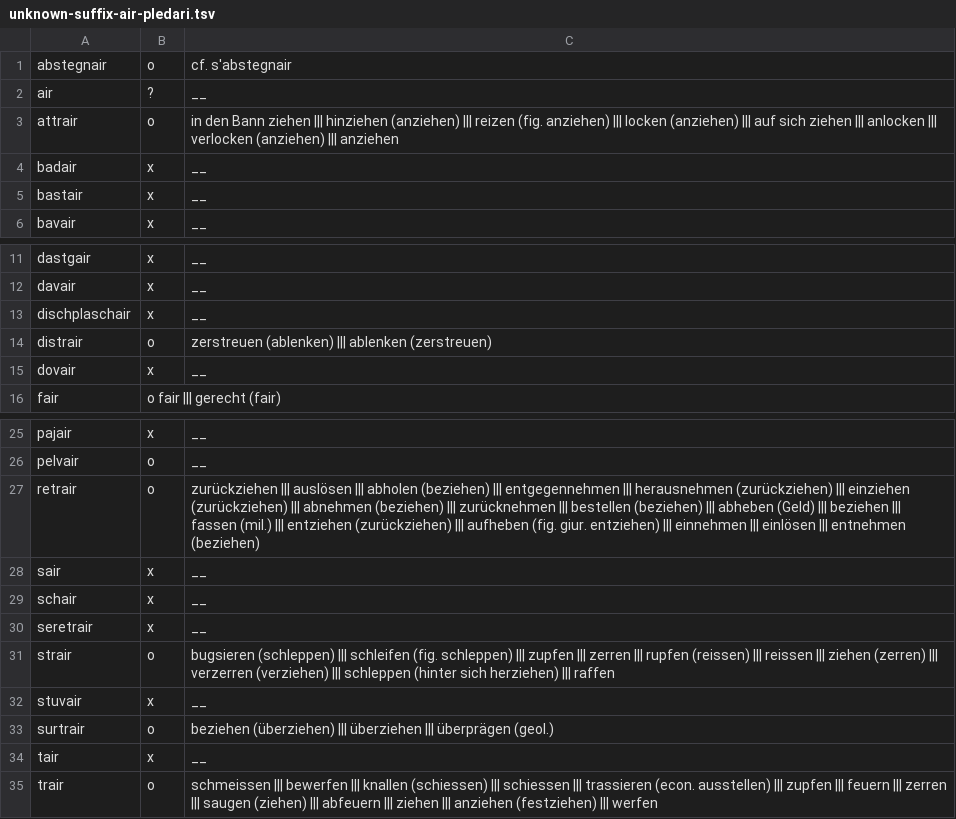
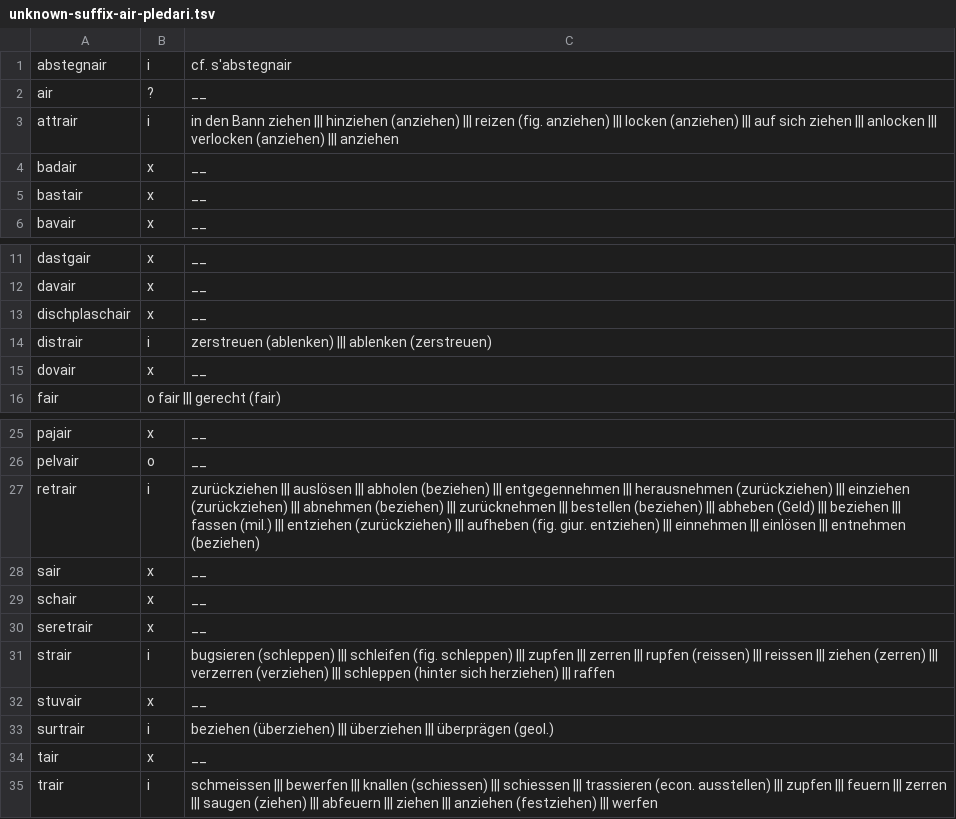
Before and after one commit to simon-clematide/rumantsch-grischun, a TSV file: todo/unknown-suffix-air-pledari.tsv, drawn as a sheet; only a part is shown, gaps mark what is left out.

Commit message:
Update unknown-suffix-air-pledari.tsv

```diff
--- a/todo/unknown-suffix-air-pledari.tsv
+++ b/todo/unknown-suffix-air-pledari.tsv
@@ -1,4 +1,4 @@
-abstegnair	o	cf. s'abstegnair
+abstegnair	i	cf. s'abstegnair
 air	?	__
-attrair	o	in den Bann ziehen ||| hinziehen (anziehen) ||| reizen (fig. anziehen) ||| locken (anziehen) ||| auf sich ziehen ||| anlocken ||| verlocken (anziehen) ||| anziehen
+attrair	i	in den Bann ziehen ||| hinziehen (anziehen) ||| reizen (fig. anziehen) ||| locken (anziehen) ||| auf sich ziehen ||| anlocken ||| verlocken (anziehen) ||| anziehen
 badair	x	__
@@ -13,3 +13,3 @@ davair	x	__
 dischplaschair	x	__
-distrair	o	zerstreuen (ablenken) ||| ablenken (zerstreuen)
+distrair	i	zerstreuen (ablenken) ||| ablenken (zerstreuen)
 dovair	x	__
@@ -26,3 +26,3 @@ pajair	x	__
 pelvair	o	__
-retrair	o	zurückziehen ||| auslösen ||| abholen (beziehen) ||| entgegennehmen ||| herausnehmen (zurückziehen) ||| einziehen (zurückziehen) ||| abnehmen (beziehen) ||| zurücknehmen ||| bestellen (beziehen) ||| abheben (Geld) ||| beziehen ||| fassen (mil.) ||| entziehen (zurückziehen) ||| aufheben (fig. giur. entziehen) ||| einnehmen ||| einlösen ||| entnehmen (beziehen)
+retrair	i	zurückziehen ||| auslösen ||| abholen (beziehen) ||| entgegennehmen ||| herausnehmen (zurückziehen) ||| einziehen (zurückziehen) ||| abnehmen (beziehen) ||| zurücknehmen ||| bestellen (beziehen) ||| abheben (Geld) ||| beziehen ||| fassen (mil.) ||| entziehen (zurückziehen) ||| aufheben (fig. giur. entziehen) ||| einnehmen ||| einlösen ||| entnehmen (beziehen)
 sair	x	__
@@ -30,6 +30,6 @@ schair	x	__
 seretrair	x	__
-strair	o	bugsieren (schleppen) ||| schleifen (fig. schleppen) ||| zupfen ||| zerren ||| rupfen (reissen) ||| reissen ||| ziehen (zerren) ||| verzerren (verziehen) ||| schleppen (hinter sich herziehen) ||| raffen
+strair	i	bugsieren (schleppen) ||| schleifen (fig. schleppen) ||| zupfen ||| zerren ||| rupfen (reissen) ||| reissen ||| ziehen (zerren) ||| verzerren (verziehen) ||| schleppen (hinter sich herziehen) ||| raffen
 stuvair	x	__
-surtrair	o	beziehen (überziehen) ||| überziehen ||| überprägen (geol.)
+surtrair	i	beziehen (überziehen) ||| überziehen ||| überprägen (geol.)
 tair	x	__
-trair	o	schmeissen ||| bewerfen ||| knallen (schiessen) ||| schiessen ||| trassieren (econ. ausstellen) ||| zupfen ||| feuern ||| zerren ||| saugen (ziehen) ||| abfeuern ||| ziehen ||| anziehen (festziehen) ||| werfen
+trair	i	schmeissen ||| bewerfen ||| knallen (schiessen) ||| schiessen ||| trassieren (econ. ausstellen) ||| zupfen ||| feuern ||| zerren ||| saugen (ziehen) ||| abfeuern ||| ziehen ||| anziehen (festziehen) ||| werfen
```
